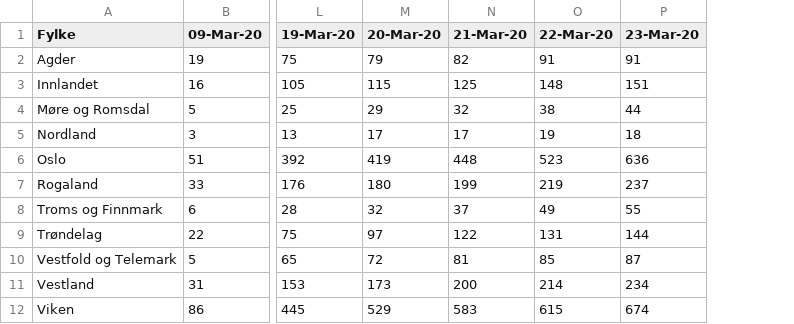
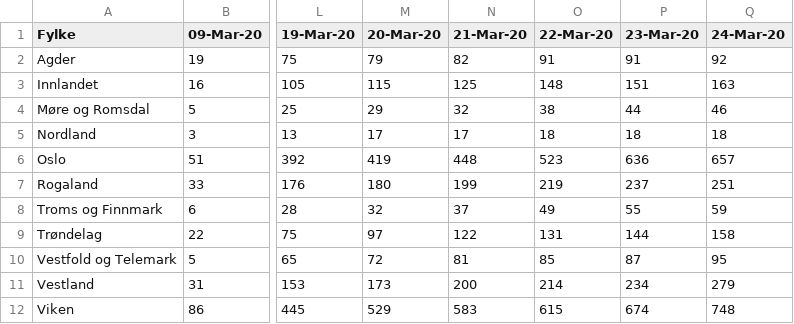
Before and after one commit to NRVA/COVID19_Norge, a CSV file: COVID19_fhi_data_fylke.csv, drawn as a sheet; only a part is shown, gaps mark what is left out; the diff names each change by its address in the sheet, - before the commit and + after, or states it on an @@ line.

```diff
--- a/COVID19_fhi_data_fylke.csv
+++ b/COVID19_fhi_data_fylke.csv
+column Q (24-Mar-20), rows 2-12: 92 | 163 | 46 | 18 | 657 | 251 | 59 | 158 | 95 | 279 | 748
-O5 (22-Mar-20): 19
+O5 (22-Mar-20): 18
```
Also changed, not shown: 1 other file.
